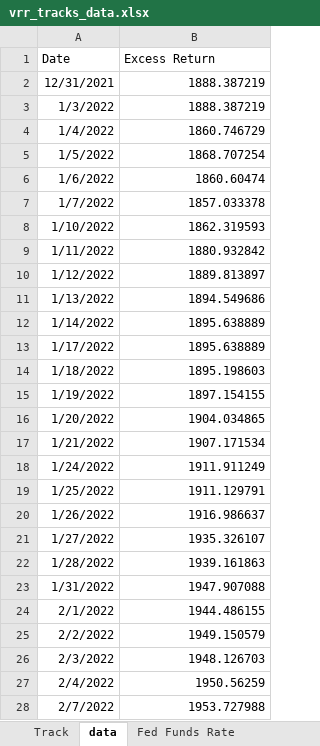
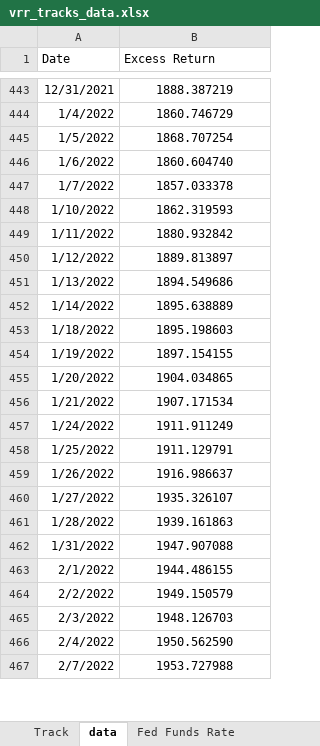
Before and after one commit to pforjoeUPS/RMP, an Excel workbook: EquityHedging/data/update_strats/vrr_tracks_data.xlsx, sheet data, drawn as a sheet; only a part is shown, gaps mark what is left out; values as stored, in another font and other column widths than the file's, no borders; removed rows and columns are numbered as before the commit, all else as after; the diff covers the shown part only; the diff names each change by its address in the sheet, - before the commit and + after, or states it on an @@ line.

```diff
--- a/EquityHedging/data/update_strats/vrr_tracks_data.xlsx (sheet data)
+++ b/EquityHedging/data/update_strats/vrr_tracks_data.xlsx (sheet data)
-B443 alignment: right
+B443 alignment: center
-row 3: 1/3/2022 | 1888.387219
-B444:B452 alignment: right
+B444:B452 alignment: center
-B446 (Excess Return): 1860.60474
+B446 (Excess Return): 1860.604740
-row 13: 1/17/2022 | 1895.638889
-B453:B467 alignment: right
+B453:B467 alignment: center
-B466 (Excess Return): 1950.56259
+B466 (Excess Return): 1950.562590
```
Also changed, not shown: 441 added rows, 8 removed rows, 15 edited cells and cell formats elsewhere in this sheet, formulas that keep their value, EquityHedging/data/update_strats/ups_data.xlsx, 1 other file.
